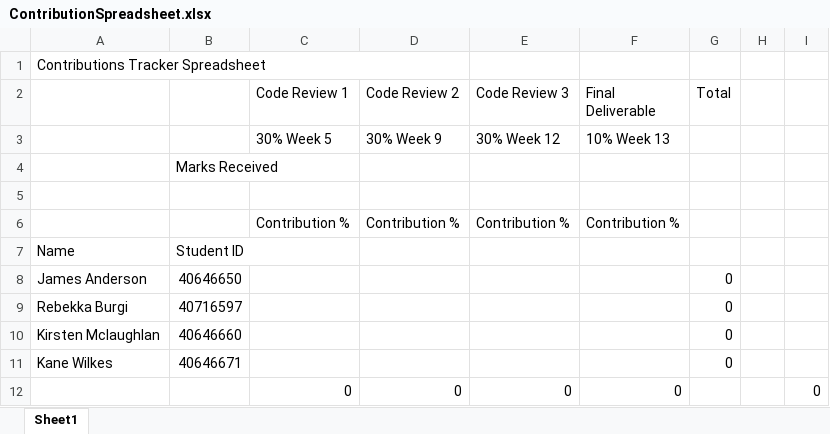
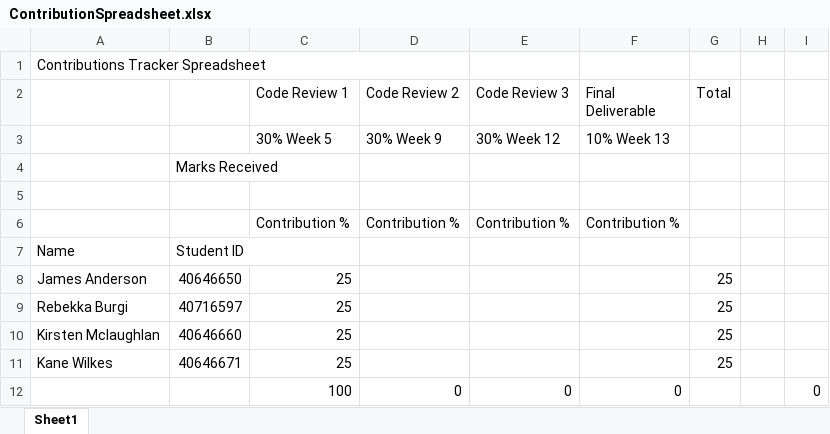
Before and after one commit to KirstenMc88/team4groupproject, an Excel workbook: Documentation/ContributionSpreadsheet.xlsx, sheet Sheet1, drawn as a sheet; values as stored, in another font and other column widths than the file's, no borders; the diff names each change by its address in the sheet, - before the commit and + after, or states it on an @@ line.

Commit message:
replaced ContributionSpreadsheet.xlsx template with filled out version for code review 1

```diff
--- a/Documentation/ContributionSpreadsheet.xlsx (sheet Sheet1)
+++ b/Documentation/ContributionSpreadsheet.xlsx (sheet Sheet1)
-C8:C11 (Code Review 1): (empty)
+C8:C11 (Code Review 1): 25
-G8:G11 (Total): 0
+G8:G11 (Total): 25
-C12 (Code Review 1): 0
+C12 (Code Review 1): 100
```
